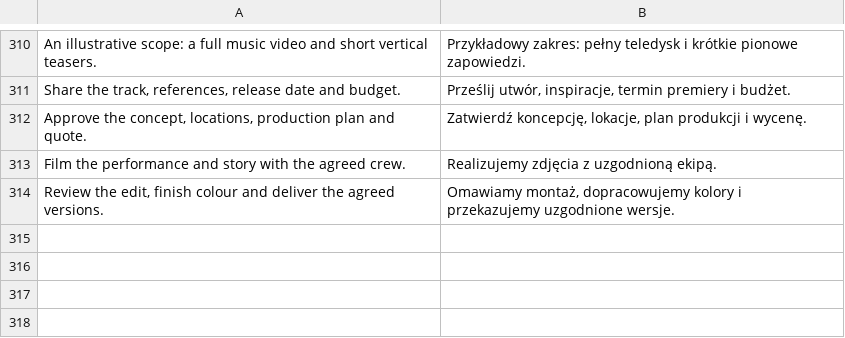
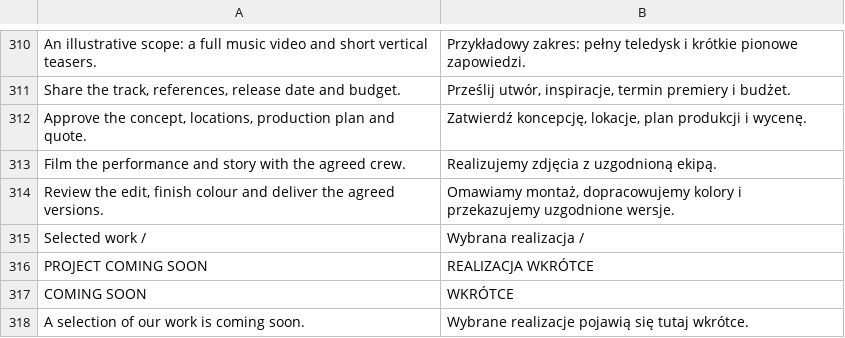
Before and after one commit to alexsh97/ShalikVisualPortfolio, a TSV file: translations/pl.tsv, drawn as a sheet; only a part is shown, gaps mark what is left out; the diff names each change by its address in the sheet, - before the commit and + after, or states it on an @@ line.

```diff
--- a/translations/pl.tsv
+++ b/translations/pl.tsv
+row 315: Selected work / | Wybrana realizacja /
+row 316: PROJECT COMING SOON | REALIZACJA WKRÓTCE
+row 317: COMING SOON | WKRÓTCE
+row 318: A selection of our work is coming soon. | Wybrane realizacje pojawią się tutaj wkrótce.
```
Also changed, not shown: 3 other files.
